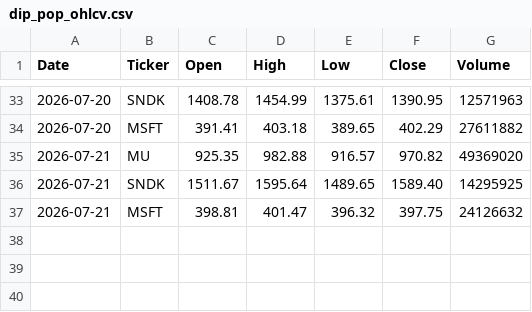
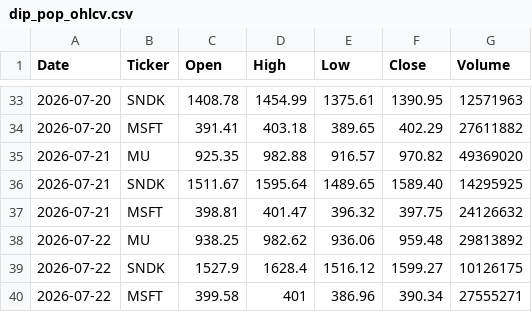
Before and after one commit to PVega007/stock-dashboard, a CSV file: dip_pop_ohlcv.csv, drawn as a sheet; only a part is shown, gaps mark what is left out.

```diff
--- a/dip_pop_ohlcv.csv
+++ b/dip_pop_ohlcv.csv
@@ -37 +37,4 @@ Date,Ticker,Open,High,Low,Close,Volume
 2026-07-21,MSFT,398.81,401.47,396.32,397.75,24126632
+2026-07-22,MU,938.25,982.62,936.06,959.48,29813892
+2026-07-22,SNDK,1527.9,1628.4,1516.12,1599.27,10126175
+2026-07-22,MSFT,399.58,401,386.96,390.34,27555271
```
Also changed, not shown: dip_pop_daily_monitor.csv, dip_pop_flag_history.csv, 7 other files.
